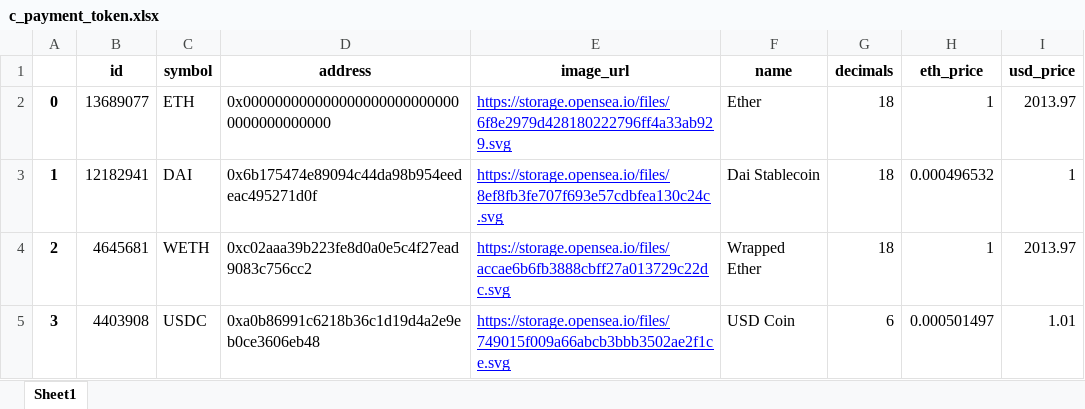
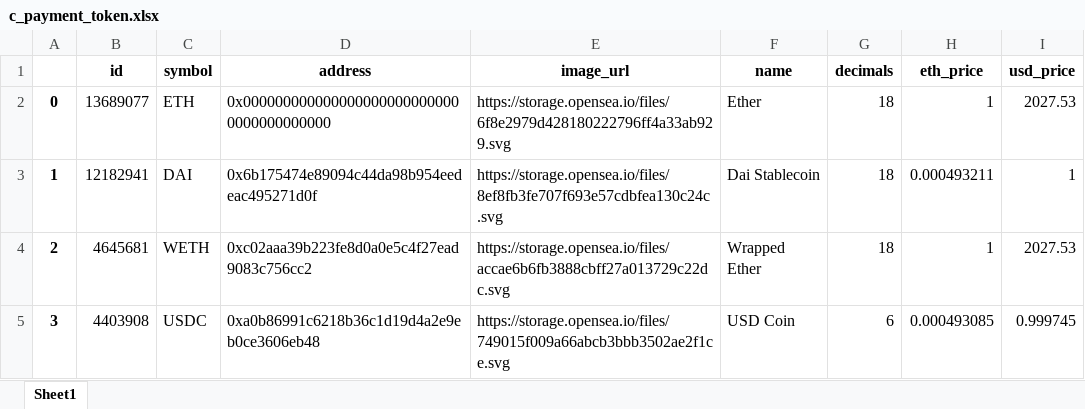
Before and after one commit to Mahiro99/client_one, an Excel workbook: c_payment_token.xlsx, sheet Sheet1, drawn as a sheet; values as stored, in another font and other column widths than the file's, no borders; the diff names each change by its address in the sheet, - before the commit and + after, or states it on an @@ line.

```diff
--- a/c_payment_token.xlsx (sheet Sheet1)
+++ b/c_payment_token.xlsx (sheet Sheet1)
@@ E2:E5 underline: on → off, text colour: #0000FF → black @@
-I2 (usd_price): 2013.97
+I2 (usd_price): 2027.53
-H3 (eth_price): 0.000496532
+H3 (eth_price): 0.000493211
-I4 (usd_price): 2013.97
+I4 (usd_price): 2027.53
-H5 (eth_price): 0.000501497
+H5 (eth_price): 0.000493085
-I5 (usd_price): 1.01
+I5 (usd_price): 0.999745
```
Also changed, not shown: assets.xlsx, c_primary_assets.xlsx, 12 other files.
